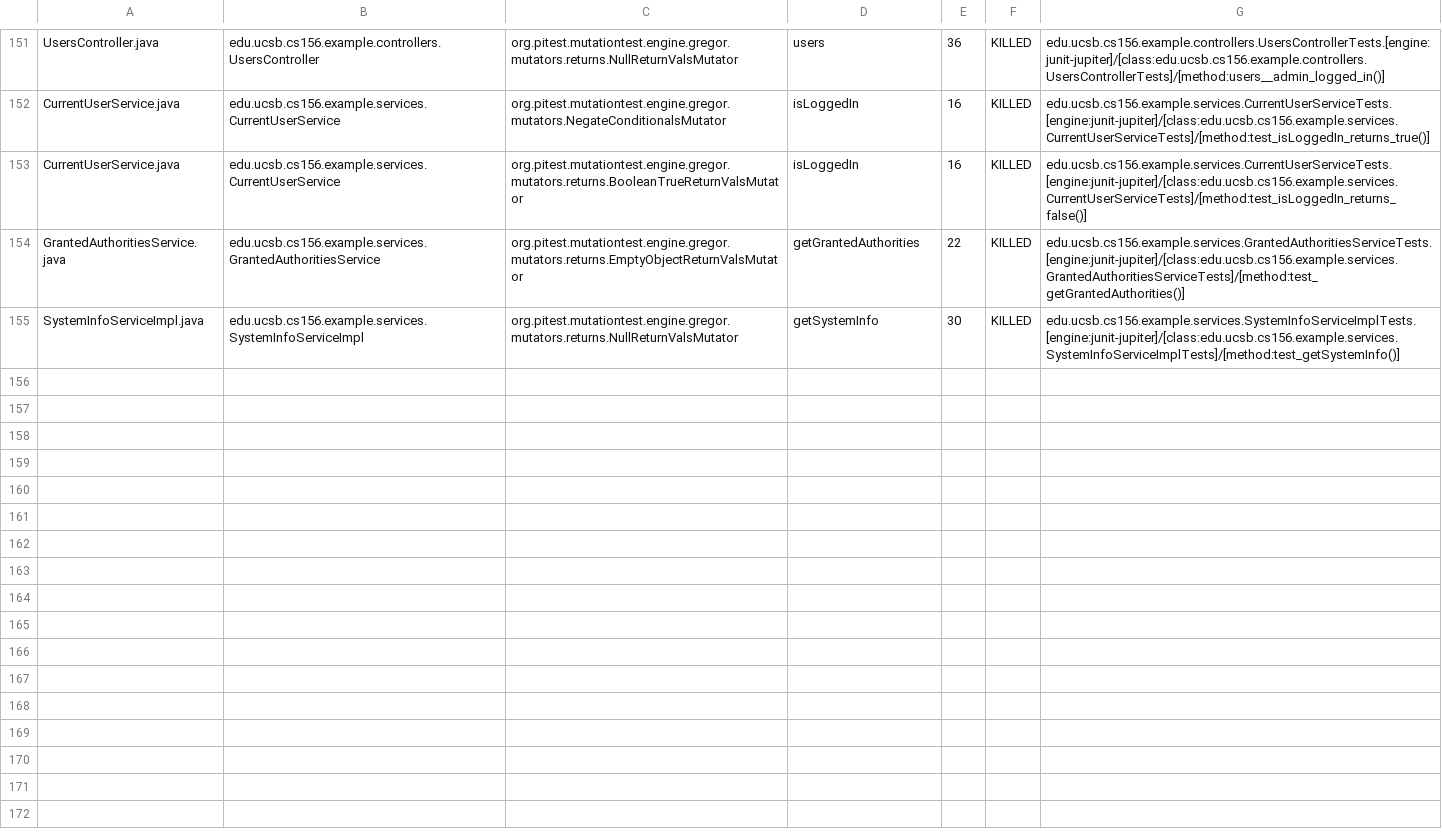
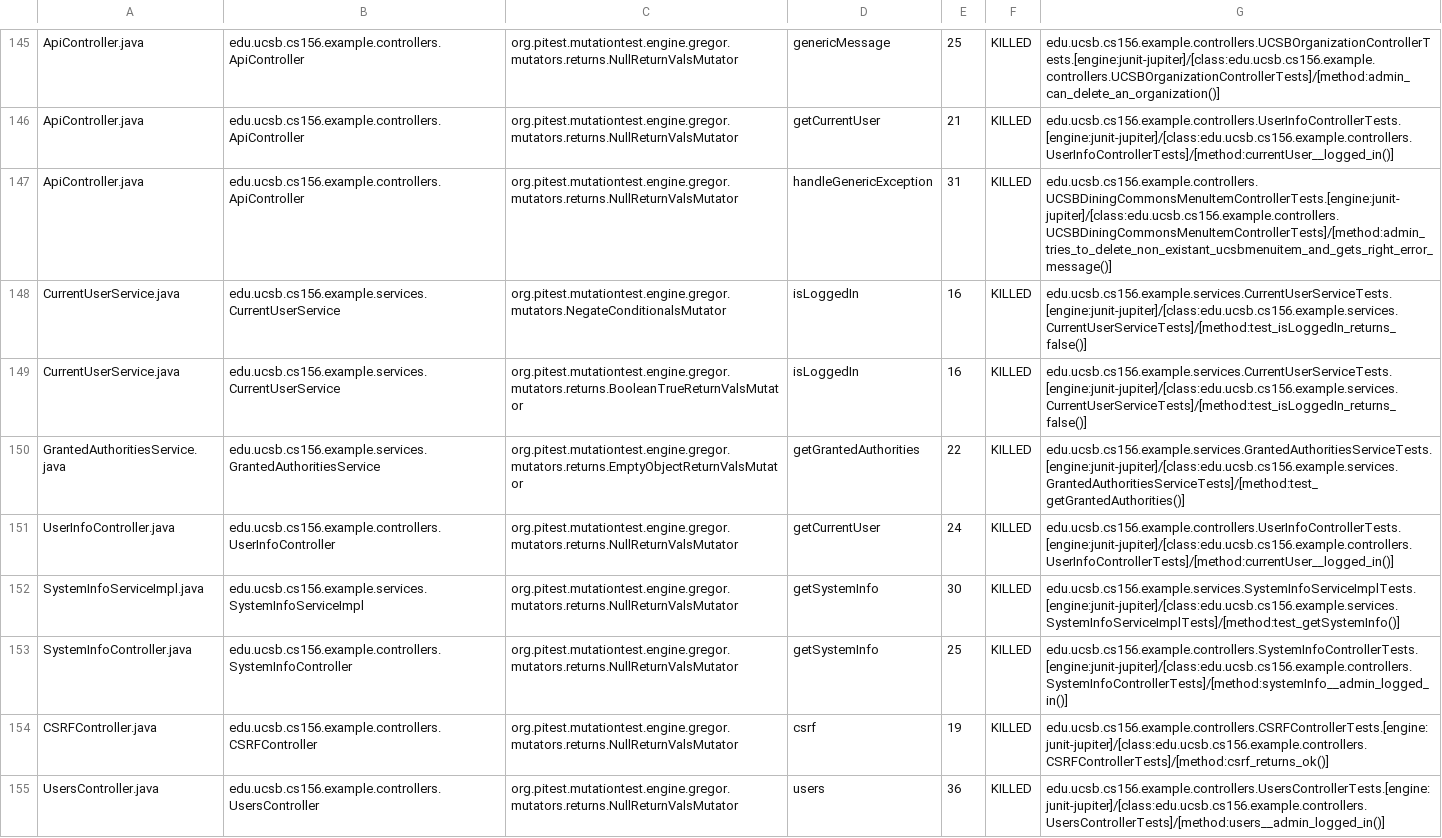
Before and after one commit to ucsb-cs156-w24/team02-w24-6pm-4, a CSV file: pitest/mutations.csv, drawn as a sheet; only a part is shown, gaps mark what is left out; addresses are those after the commit; the diff covers the shown part only; the diff names each change by its address in the sheet, - before the commit and + after, or states it on an @@ line.

Commit message:
Deploying to gh-pages from @ ucsb-cs156-w24/team02-w24-6pm-4@196961222fe857d6caf49efbb3ba8e6bcd333e12 🚀

```diff
--- a/pitest/mutations.csv
+++ b/pitest/mutations.csv
-A145: UsersController.java
+A145: ApiController.java
-B145: edu.ucsb.cs156.example.controllers.UsersController
+B145: edu.ucsb.cs156.example.controllers.ApiController
-D145: users
+D145: genericMessage
-E145: 36
+E145: 25
-G145: edu.ucsb.cs156.example.controllers.UsersControllerTests.[engine:junit-jupiter]/[class:edu.ucsb.cs156.example.controllers.UsersControllerTests]/[method:users__admin_logged_in()]
+G145: edu.ucsb.cs156.example.controllers.UCSBOrganizationControllerTests.[engine:junit-jupiter]/[class:edu.ucsb.cs156.example.controllers.UCSBOrganizationControllerTests]/[method:admin_can_delete_an_organization()]
@@ row 2 moved to row 146: ApiController.java @@
+row 147: ApiController.java | edu.ucsb.cs156.example.controllers.ApiController | org.pitest.mutationtest.engine.gregor.mutators.returns.NullReturnValsMutator | handleGenericException | 31 | KILLED | edu.ucsb.cs156.example.controllers.UCSBDiningCommonsMenuItemControllerTests.[engine:junit-jupiter]/[class:edu.ucsb.cs156.example.controllers.UCSBDiningCommonsMenuItemControllerTests]/[method:admin_tries_to_delete_non_existant_ucsbmenuitem_and_gets_right_error_message()]
-G148: edu.ucsb.cs156.example.services.CurrentUserServiceTests.[engine:junit-jupiter]/[class:edu.ucsb.cs156.example.services.CurrentUserServiceTests]/[method:test_isLoggedIn_returns_true()]
+G148: edu.ucsb.cs156.example.services.CurrentUserServiceTests.[engine:junit-jupiter]/[class:edu.ucsb.cs156.example.services.CurrentUserServiceTests]/[method:test_isLoggedIn_returns_false()]
@@ row 150 moved to row 151: UserInfoController.java @@
@@ row 81 moved to row 153: SystemInfoController.java @@
@@ row 23 moved to row 154: CSRFController.java @@
+row 155: UsersController.java | edu.ucsb.cs156.example.controllers.UsersController | org.pitest.mutationtest.engine.gregor.mutators.returns.NullReturnValsMutator | users | 36 | KILLED | edu.ucsb.cs156.example.controllers.UsersControllerTests.[engine:junit-jupiter]/[class:edu.ucsb.cs156.example.controllers.UsersControllerTests]/[method:users__admin_logged_in()]
```
Also changed, not shown: 2 removed rows and 106 moved rows elsewhere in this file, 17 other files.
